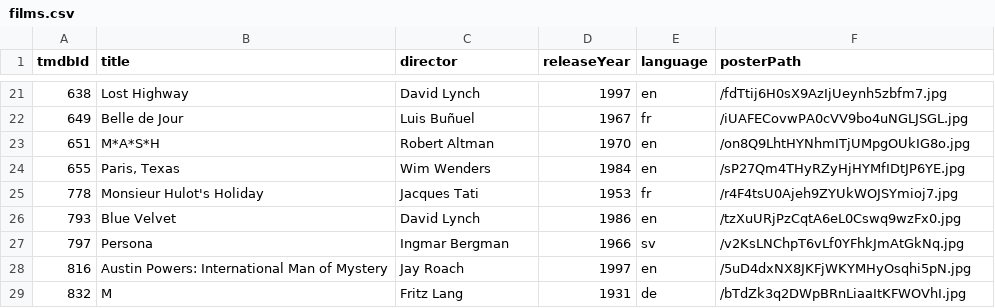
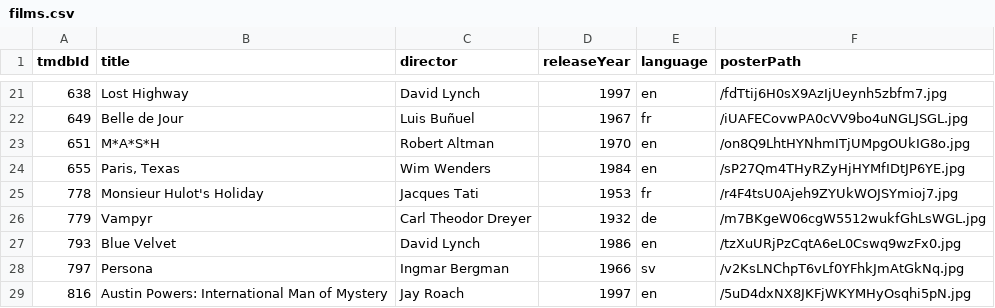
Before and after one commit to shreshthkhilani/s4s-filmstruck, a CSV file: data/films.csv, drawn as a sheet; only a part is shown, gaps mark what is left out; the shorter side is filled out with more unchanged rows.

Commit message:
Add Vampyr

```diff
--- a/data/films.csv
+++ b/data/films.csv
@@ -25,2 +25,3 @@ tmdbId,title,director,releaseYear,language,posterPath
 778,Monsieur Hulot's Holiday,Jacques Tati,1953,fr,/r4F4tsU0Ajeh9ZYUkWOJSYmioj7.jpg
+779,Vampyr,Carl Theodor Dreyer,1932,de,/m7BKgeW06cgW5512wukfGhLsWGL.jpg
 793,Blue Velvet,David Lynch,1986,en,/tzXuURjPzCqtA6eL0Cswq9wzFx0.jpg
```
Also changed, not shown: data/log.csv, data/stats.csv.
